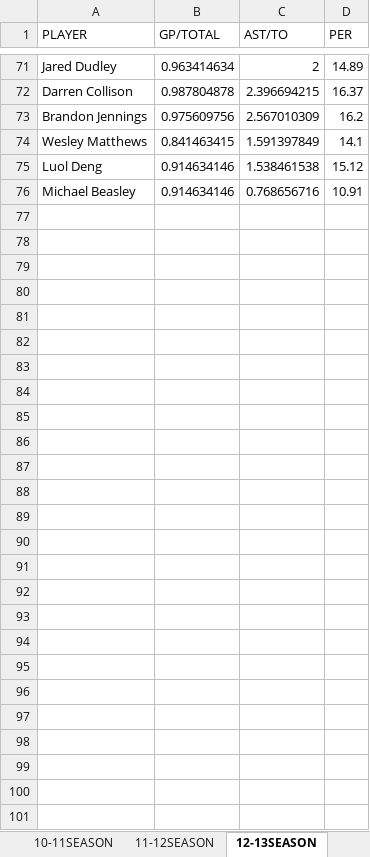
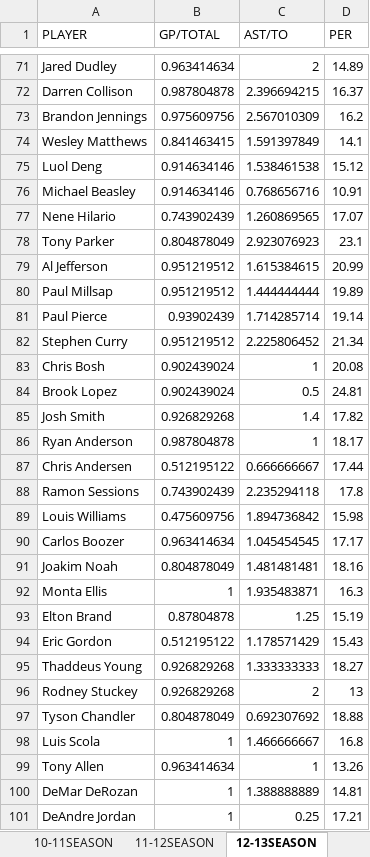
Before and after one commit to BDarren/Best-NBA-Team-Manager, an Excel workbook: docs/STATS.xlsx, sheet 12-13SEASON, drawn as a sheet; only a part is shown, gaps mark what is left out; values as stored, in another font and other column widths than the file's, no borders; the diff names each change by its address in the sheet, - before the commit and + after, or states it on an @@ line.

```diff
--- a/docs/STATS.xlsx (sheet 12-13SEASON)
+++ b/docs/STATS.xlsx (sheet 12-13SEASON)
+row 77: Nene Hilario | 0.743902439 | 1.260869565 | 17.07
+row 78: Tony Parker | 0.804878049 | 2.923076923 | 23.1
+row 79: Al Jefferson | 0.951219512 | 1.615384615 | 20.99
+row 80: Paul Millsap | 0.951219512 | 1.444444444 | 19.89
+row 81: Paul Pierce | 0.93902439 | 1.714285714 | 19.14
+row 82: Stephen Curry | 0.951219512 | 2.225806452 | 21.34
+row 83: Chris Bosh | 0.902439024 | 1 | 20.08
+row 84: Brook Lopez | 0.902439024 | 0.5 | 24.81
+row 85: Josh Smith | 0.926829268 | 1.4 | 17.82
+row 86: Ryan Anderson | 0.987804878 | 1 | 18.17
+row 87: Chris Andersen | 0.512195122 | 0.666666667 | 17.44
+row 88: Ramon Sessions | 0.743902439 | 2.235294118 | 17.8
+row 89: Louis Williams | 0.475609756 | 1.894736842 | 15.98
+row 90: Carlos Boozer | 0.963414634 | 1.045454545 | 17.17
+row 91: Joakim Noah | 0.804878049 | 1.481481481 | 18.16
+row 92: Monta Ellis | 1 | 1.935483871 | 16.3
+row 93: Elton Brand | 0.87804878 | 1.25 | 15.19
+row 94: Eric Gordon | 0.512195122 | 1.178571429 | 15.43
+row 95: Thaddeus Young | 0.926829268 | 1.333333333 | 18.27
+row 96: Rodney Stuckey | 0.926829268 | 2 | 13
+row 97: Tyson Chandler | 0.804878049 | 0.692307692 | 18.88
+row 98: Luis Scola | 1 | 1.466666667 | 16.8
+row 99: Tony Allen | 0.963414634 | 1 | 13.26
+row 100: DeMar DeRozan | 1 | 1.388888889 | 14.81
+row 101: DeAndre Jordan | 1 | 0.25 | 17.21
```
Also changed, not shown: sheet 13-14SEASON, sheet 11-12SEASON, sheet 14-15SEASON, sheet 10-11SEASON, 1 other file.
